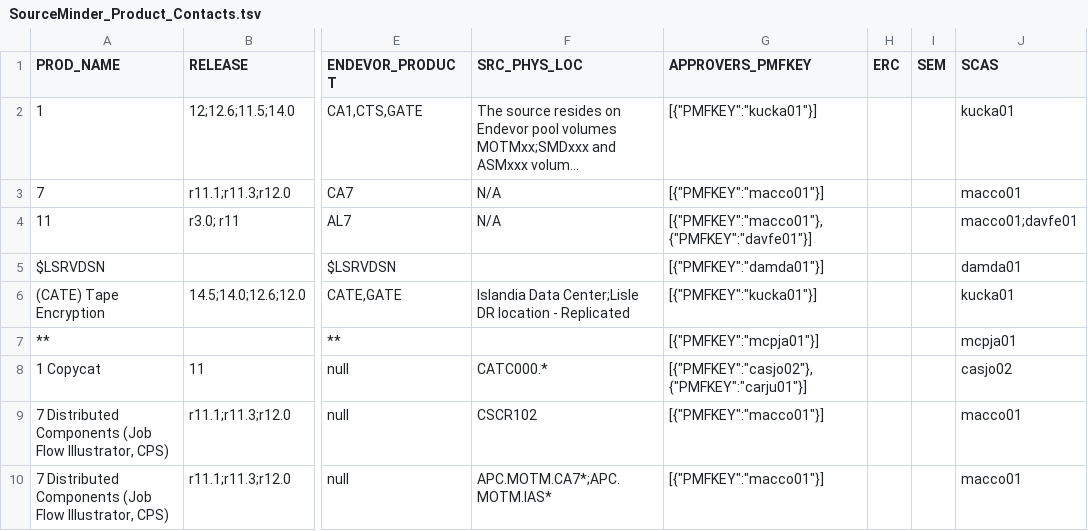
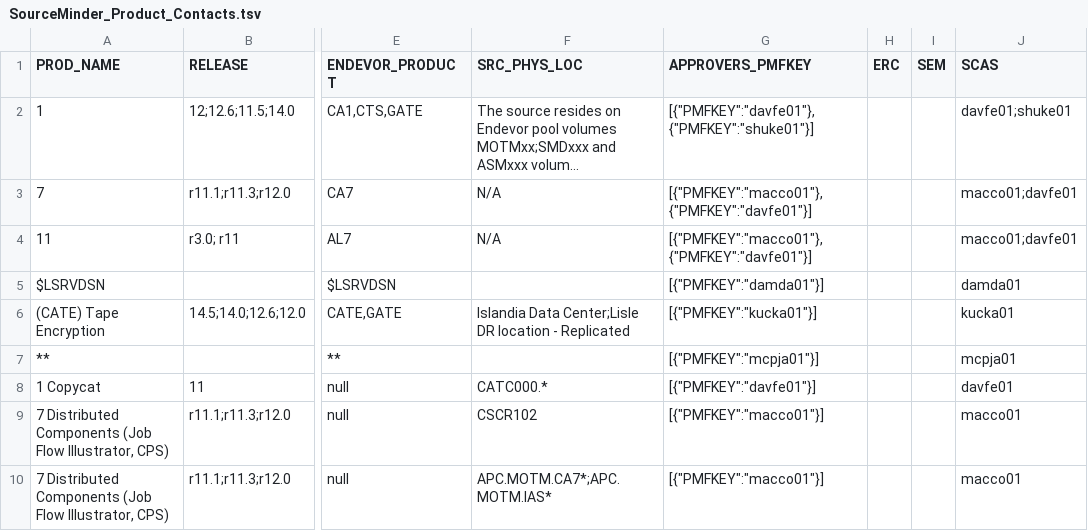
Before and after one commit to morjo02jm/SCM-Attestation-MF-LDAP, a TSV file: zOSrepldap/SourceMinder_Product_Contacts.tsv, drawn as a sheet; only a part is shown, gaps mark what is left out; long unchanged cells end in …; the diff covers the shown part only; the diff names each change by its address in the sheet, - before the commit and + after, or states it on an @@ line.

```diff
--- a/zOSrepldap/SourceMinder_Product_Contacts.tsv
+++ b/zOSrepldap/SourceMinder_Product_Contacts.tsv
-G2 (APPROVERS_PMFKEY): [{"PMFKEY":"kucka01"}]
+G2 (APPROVERS_PMFKEY): [{"PMFKEY":"davfe01"},{"PMFKEY":"shuke01"}]
-J2 (SCAS): kucka01
+J2 (SCAS): davfe01;shuke01
-G3 (APPROVERS_PMFKEY): [{"PMFKEY":"macco01"}]
+G3 (APPROVERS_PMFKEY): [{"PMFKEY":"macco01"},{"PMFKEY":"davfe01"}]
-J3 (SCAS): macco01
+J3 (SCAS): macco01;davfe01
-G8 (APPROVERS_PMFKEY): [{"PMFKEY":"casjo02"},{"PMFKEY":"carju01"}]
+G8 (APPROVERS_PMFKEY): [{"PMFKEY":"davfe01"}]
-J8 (SCAS): casjo02
+J8 (SCAS): davfe01
```
Also changed, not shown: 1 added row and 177 edited cells elsewhere in this file, 3 other files.
